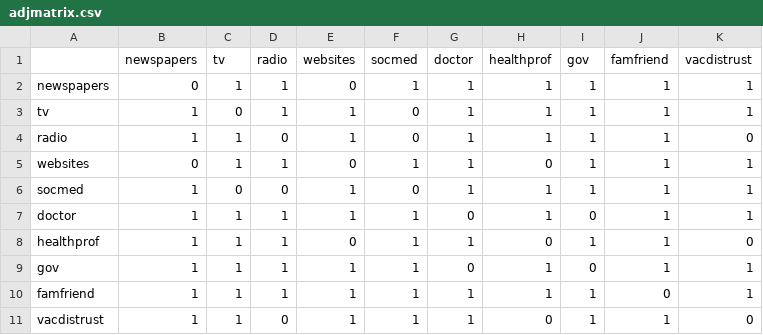
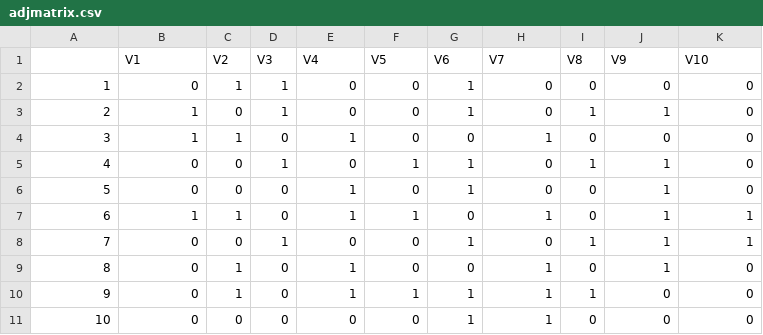
Before and after one commit to utekleong/cfmnettutorial_ggm, a CSV file: data/adjmatrix.csv, drawn as a sheet.

```diff
--- a/data/adjmatrix.csv
+++ b/data/adjmatrix.csv
@@ -1,11 +1,11 @@
-"","newspapers","tv","radio","websites","socmed","doctor","healthprof","gov","famfriend","vacdistrust"
-"newspapers",0,1,1,0,1,1,1,1,1,1
-"tv",1,0,1,1,0,1,1,1,1,1
-"radio",1,1,0,1,0,1,1,1,1,0
-"websites",0,1,1,0,1,1,0,1,1,1
-"socmed",1,0,0,1,0,1,1,1,1,1
-"doctor",1,1,1,1,1,0,1,0,1,1
-"healthprof",1,1,1,0,1,1,0,1,1,0
-"gov",1,1,1,1,1,0,1,0,1,1
-"famfriend",1,1,1,1,1,1,1,1,0,1
-"vacdistrust",1,1,0,1,1,1,0,1,1,0
+"","V1","V2","V3","V4","V5","V6","V7","V8","V9","V10"
+"1",0,1,1,0,0,1,0,0,0,0
+"2",1,0,1,0,0,1,0,1,1,0
+"3",1,1,0,1,0,0,1,0,0,0
+"4",0,0,1,0,1,1,0,1,1,0
+"5",0,0,0,1,0,1,0,0,1,0
+"6",1,1,0,1,1,0,1,0,1,1
+"7",0,0,1,0,0,1,0,1,1,1
+"8",0,1,0,1,0,0,1,0,1,0
+"9",0,1,0,1,1,1,1,1,0,0
+"10",0,0,0,0,0,1,1,0,0,0
```
Also changed, not shown: data/plotlayout.csv, 6 other files.
